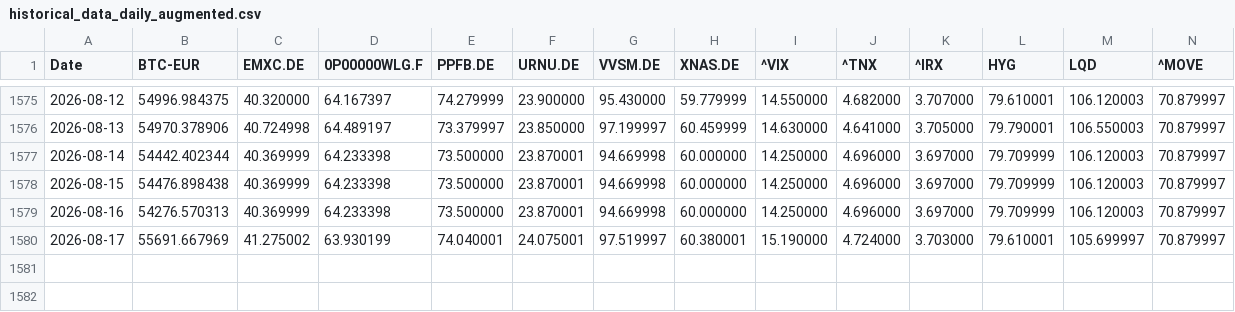
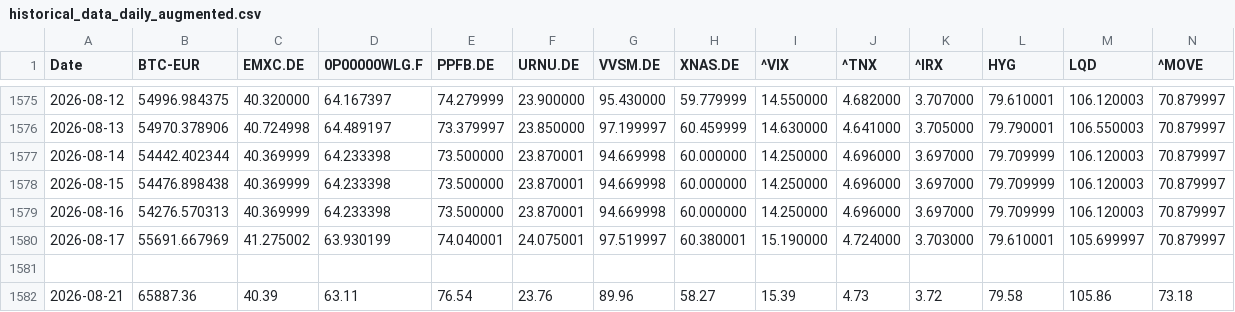
Before and after one commit to adehoyoramirez-star/portfolio-navigator, a CSV file: historical_data_daily_augmented.csv, drawn as a sheet; only a part is shown, gaps mark what is left out; rows hold the shown columns only; the diff names each change by its address in the sheet, - before the commit and + after, or states it on an @@ line.

```diff
--- a/historical_data_daily_augmented.csv
+++ b/historical_data_daily_augmented.csv
+row 1581: (empty)
+row 1582: 2026-08-21 | 65887.36 | 40.39 | 63.11 | 76.54 | 23.76 | 89.96 | 58.27 | 15.39 | 4.73 | 3.72 | 79.58 | 105.86 | 73.18
```
Also changed, not shown: paper_trading_log.csv, 3 other files.
